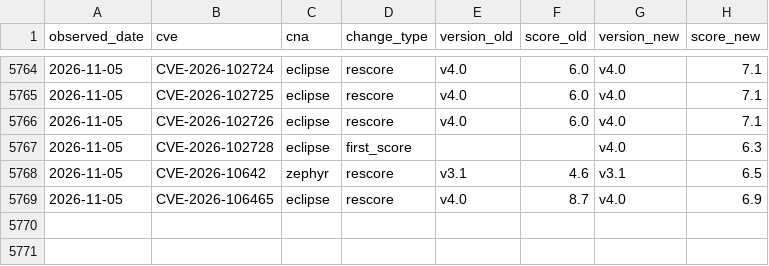
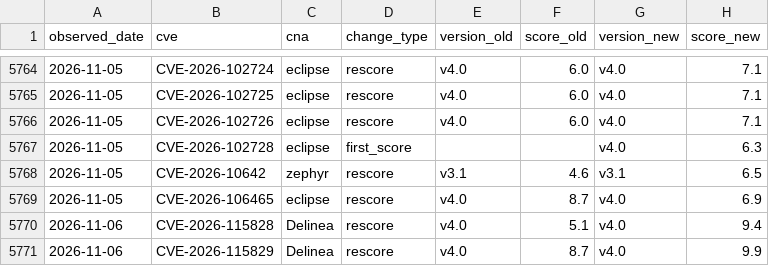
Before and after one commit to Devko/CyberMon, a CSV file: site/data/history/rescore_log.csv, drawn as a sheet; only a part is shown, gaps mark what is left out.

Commit message:
data: nightly refresh 2026-11-06 [skip ci]

```diff
--- a/site/data/history/rescore_log.csv
+++ b/site/data/history/rescore_log.csv
@@ -5769 +5769,3 @@ observed_date,cve,cna,change_type,version_old,score_old,version_new,score_new
 2026-11-05,CVE-2026-106465,eclipse,rescore,v4.0,8.7,v4.0,6.9
+2026-11-06,CVE-2026-115828,Delinea,rescore,v4.0,5.1,v4.0,9.4
+2026-11-06,CVE-2026-115829,Delinea,rescore,v4.0,8.7,v4.0,9.9
```
Also changed, not shown: site/data/history/botnet_c2.csv, site/data/history/epss_volatility.csv, 53 other files.
